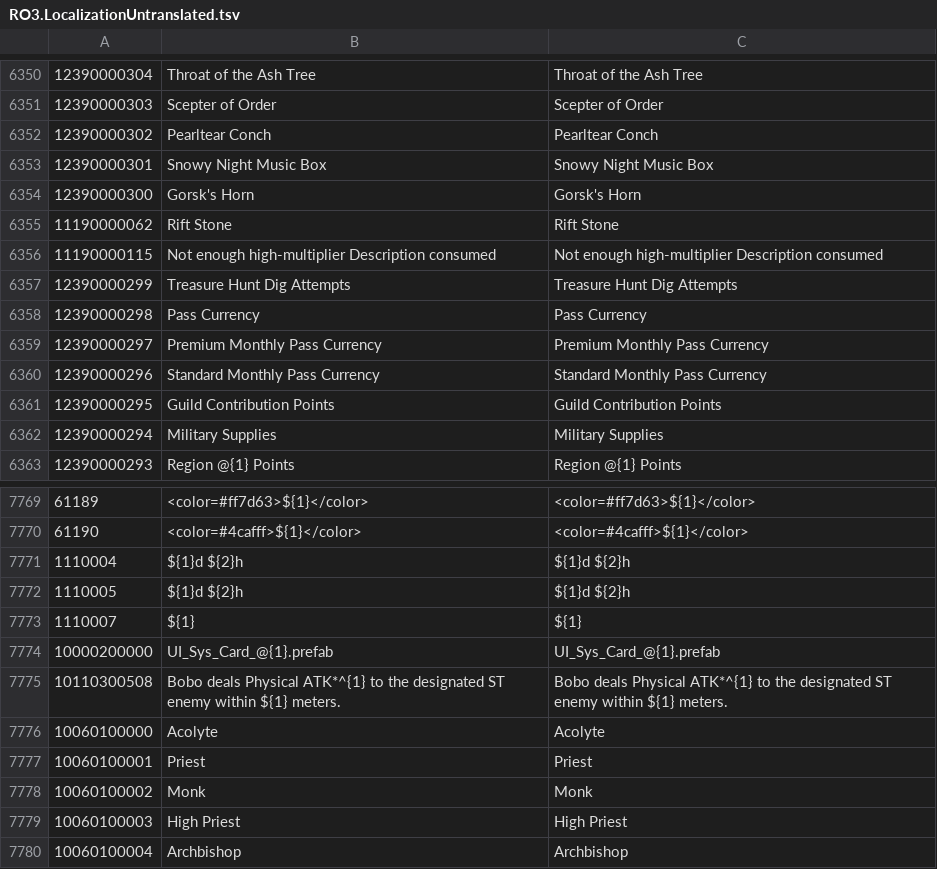
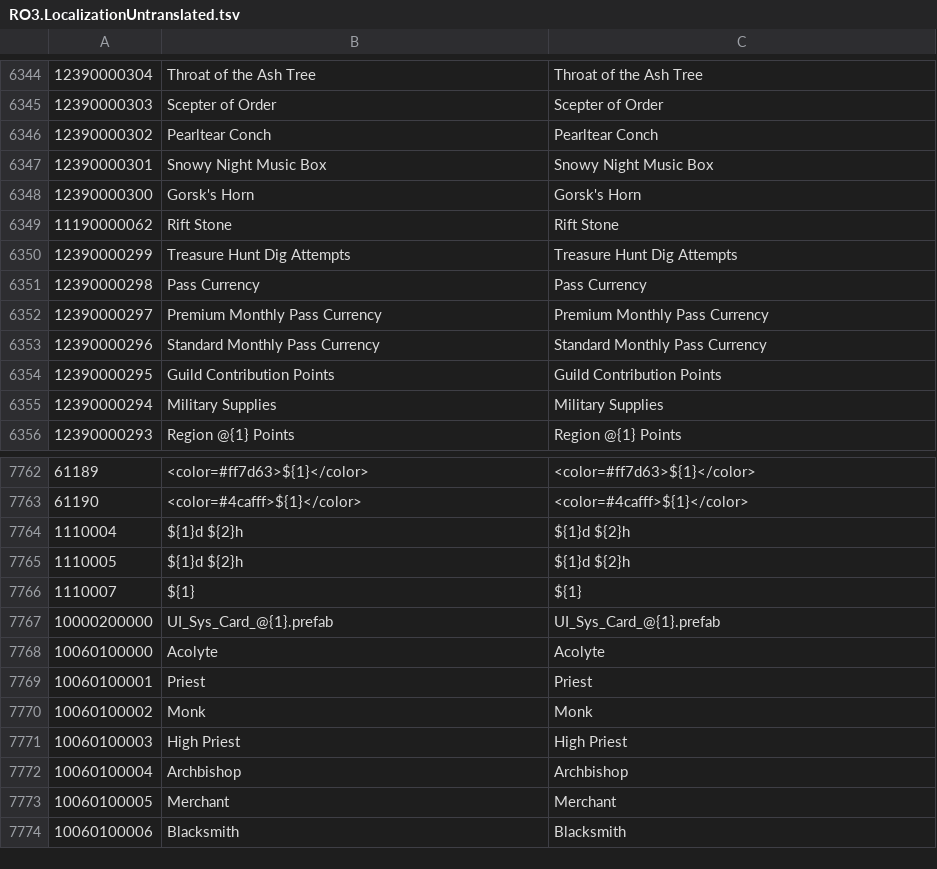
Before and after one commit to glitzhXEC/RO3-Thai-Localization, a TSV file: translations/RO3.LocalizationUntranslated.tsv, drawn as a sheet; only a part is shown, gaps mark what is left out; the shorter side is filled out with more unchanged rows; the diff covers the shown part only.

```diff
--- a/translations/RO3.LocalizationUntranslated.tsv
+++ b/translations/RO3.LocalizationUntranslated.tsv
@@ -6355,3 +6349,2 @@
 11190000062	Rift Stone	Rift Stone
-11190000115	Not enough high-multiplier Description consumed	Not enough high-multiplier Description consumed
 12390000299	Treasure Hunt Dig Attempts	Treasure Hunt Dig Attempts
@@ -7774,3 +7767,2 @@
 10000200000	UI_Sys_Card_@{1}.prefab	UI_Sys_Card_@{1}.prefab
-10110300508	Bobo deals Physical ATK*^{1} to the designated ST enemy within ${1} meters.	Bobo deals Physical ATK*^{1} to the designated ST enemy within ${1} meters.
 10060100000	Acolyte	Acolyte
```
Also changed, not shown: 6 removed rows elsewhere in this file, 10 other files.
